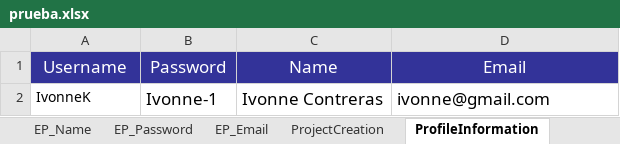
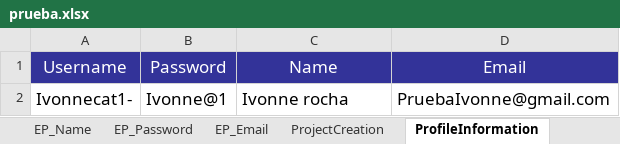
Before and after one commit to Huedfire/AutomationTestSprint1, an Excel workbook: hexaboards/prueba.xlsx, sheet ProfileInformation, drawn as a sheet; values as stored, in another font and other column widths than the file's, no borders; removed rows and columns are numbered as before the commit, all else as after; the diff names each change by its address in the sheet, - before the commit and + after, or states it on an @@ line.

```diff
--- a/hexaboards/prueba.xlsx (sheet ProfileInformation)
+++ b/hexaboards/prueba.xlsx (sheet ProfileInformation)
-row 2: IvonneK | Ivonne-1 | Ivonne Contreras | ivonne@gmail.com
+row 2: Ivonnecat1- | Ivonne@1 | Ivonne rocha | PruebaIvonne@gmail.com
```
Also changed, not shown: sheet EP_Name, sheet MembersManagement, sheet UserRegistration, sheet ProjectCreation, sheet UserDeletion, sheet EP_Password, 5 more sheets, other sheet tabs, hexaboards/DataFileScripts.xlsx, 58 other files.
